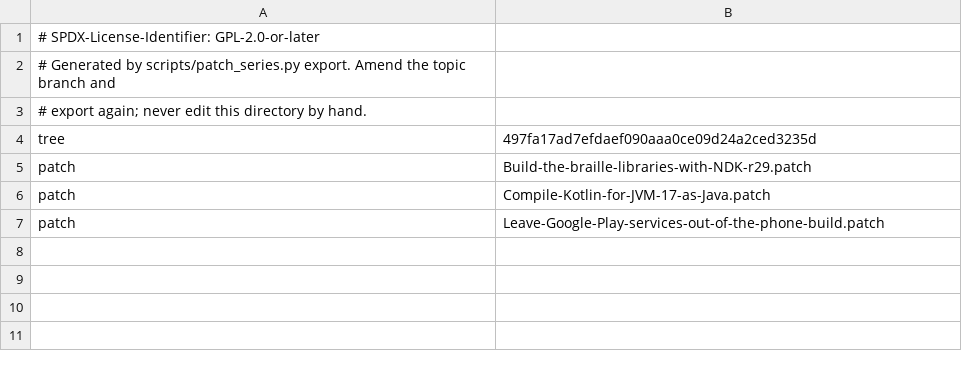
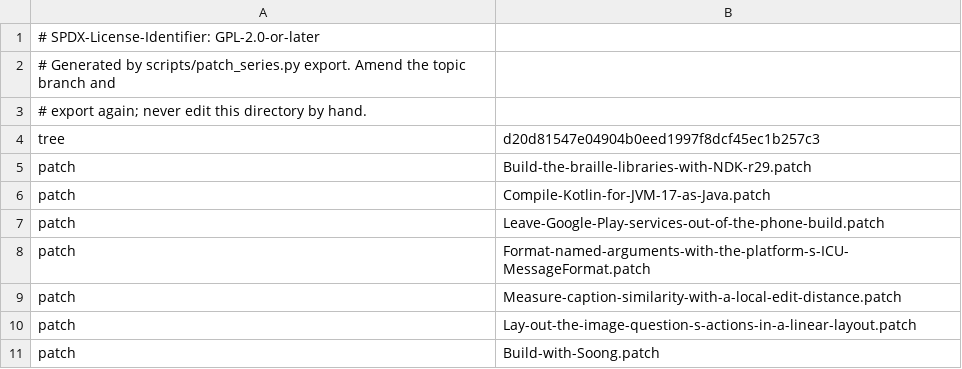
Before and after one commit to 22f/kernarium, a TSV file: dependencies/patches/talkback/series.tsv, drawn as a sheet.

```diff
--- a/dependencies/patches/talkback/series.tsv
+++ b/dependencies/patches/talkback/series.tsv
@@ -3,3 +3,3 @@
 # export again; never edit this directory by hand.
-tree	497fa17ad7efdaef090aaa0ce09d24a2ced3235d
+tree	d20d81547e04904b0eed1997f8dcf45ec1b257c3
 patch	Build-the-braille-libraries-with-NDK-r29.patch
@@ -7 +7,5 @@ patch	Compile-Kotlin-for-JVM-17-as-Java.patch
 patch	Leave-Google-Play-services-out-of-the-phone-build.patch
+patch	Format-named-arguments-with-the-platform-s-ICU-MessageFormat.patch
+patch	Measure-caption-similarity-with-a-local-edit-distance.patch
+patch	Lay-out-the-image-question-s-actions-in-a-linear-layout.patch
+patch	Build-with-Soong.patch
```
Also changed, not shown: 4 other files.
